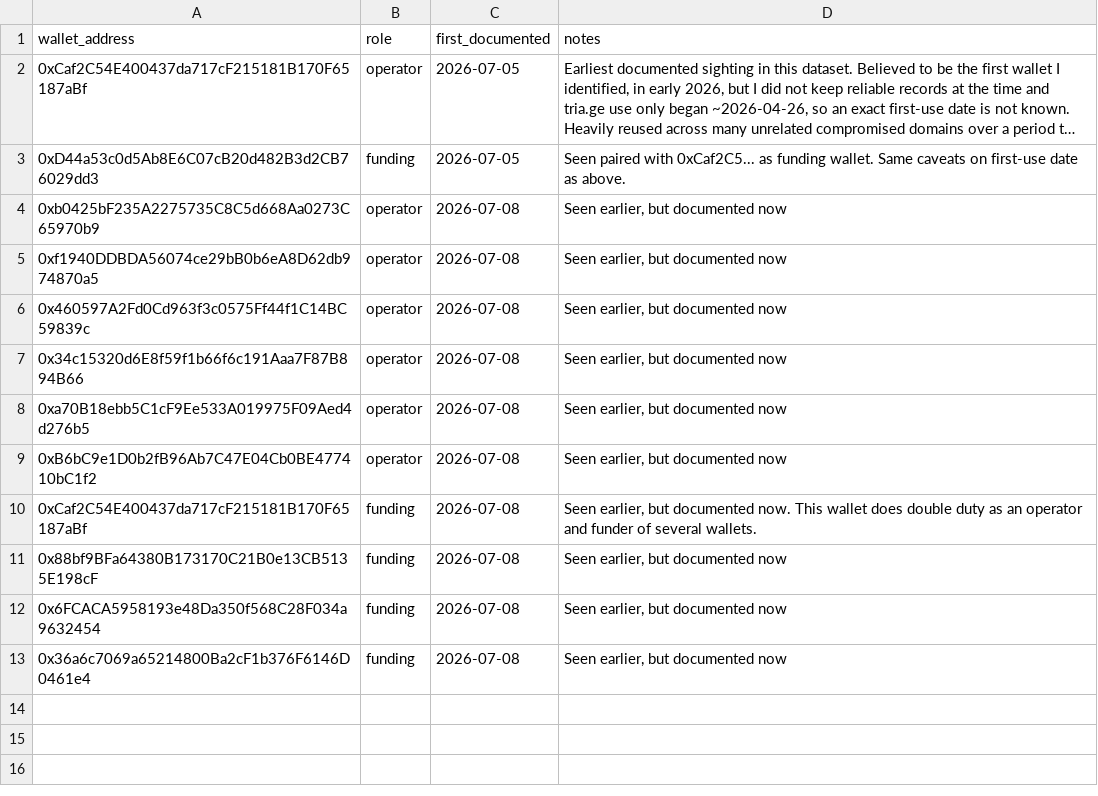
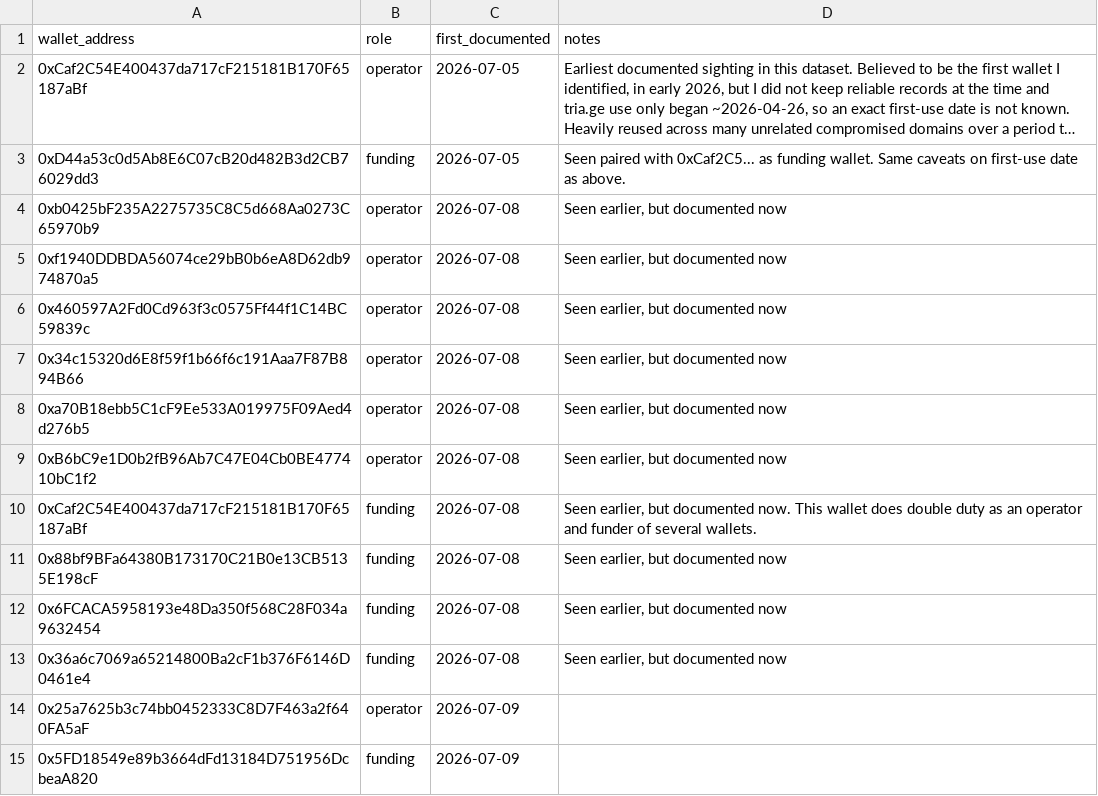
Before and after one commit to battlingamazons/compromised-sites-tracker, a CSV file: wallets.csv, drawn as a sheet; long unchanged cells end in …; the diff names each change by its address in the sheet, - before the commit and + after, or states it on an @@ line.

Commit message:
Update wallets.csv

```diff
--- a/wallets.csv
+++ b/wallets.csv
+row 14: 0x25a7625b3c74bb0452333C8D7F463a2f640FA5aF | operator | 2026-07-09
+row 15: 0x5FD18549e89b3664dFd13184D751956DcbeaA820 | funding | 2026-07-09
```
